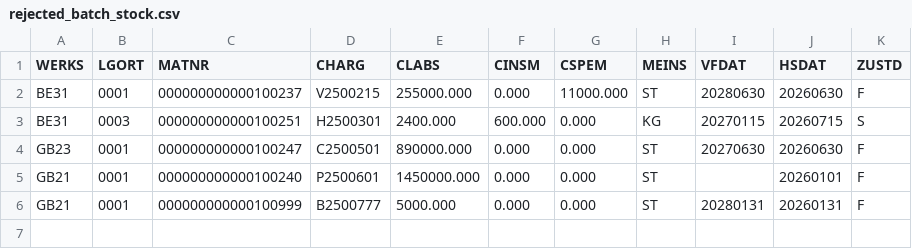
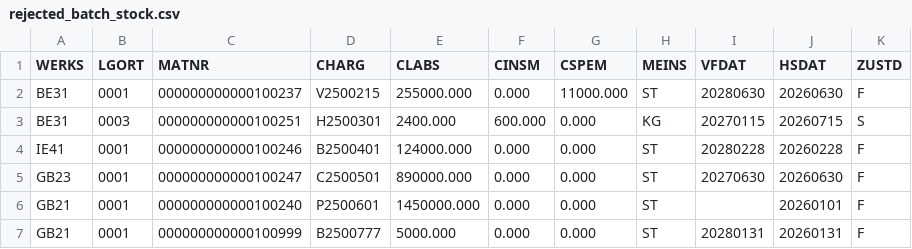
Before and after one commit to cogdeasy/gsk, a CSV file: reports/wave0/rejected_batch_stock.csv, drawn as a sheet; the diff names each change by its address in the sheet, - before the commit and + after, or states it on an @@ line.

```diff
--- a/reports/wave0/rejected_batch_stock.csv
+++ b/reports/wave0/rejected_batch_stock.csv
+row 4: IE41 | 0001 | 000000000000100246 | B2500401 | 124000.000 | 0.000 | 0.000 | ST | 20280228 | 20260228 | F
```
Also changed, not shown: reports/wave0/exceptions_batch_stock.csv, reports/wave0/s4_stock_initial.csv, 7 other files.
